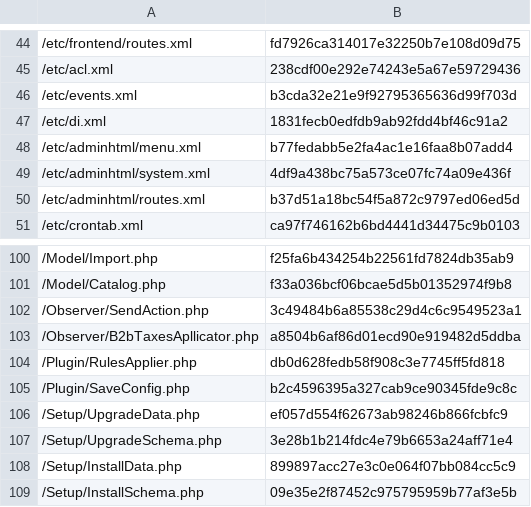
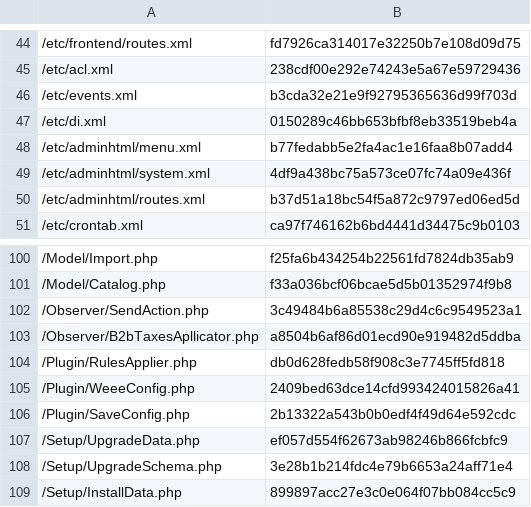
Before and after one commit to lengow/plugin-magento2, a CSV file: etc/checkmd5.csv, drawn as a sheet; only a part is shown, gaps mark what is left out; the shorter side is filled out with more unchanged rows.

```diff
--- a/etc/checkmd5.csv
+++ b/etc/checkmd5.csv
@@ -46,3 +46,3 @@
 /etc/events.xml|b3cda32e21e9f92795365636d99f703d
-/etc/di.xml|1831fecb0edfdb9ab92fdd4bf46c91a2
+/etc/di.xml|0150289c46bb653bfbf8eb33519beb4a
 /etc/adminhtml/menu.xml|b77fedabb5e2fa4ac1e16faa8b07add4
@@ -104,3 +104,4 @@
 /Plugin/RulesApplier.php|db0d628fedb58f908c3e7745ff5fd818
-/Plugin/SaveConfig.php|b2c4596395a327cab9ce90345fde9c8c
+/Plugin/WeeeConfig.php|2409bed63dce14cfd993424015826a41
+/Plugin/SaveConfig.php|2b13322a543b0b0edf4f49d64e592cdc
 /Setup/UpgradeData.php|ef057d554f62673ab98246b866fcbfc9
```
Also changed, not shown: 4 other files.
